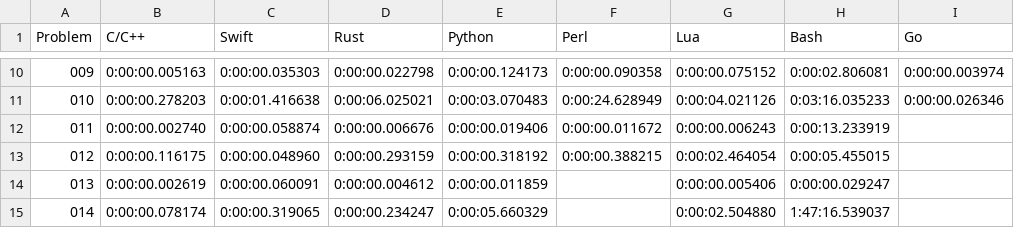
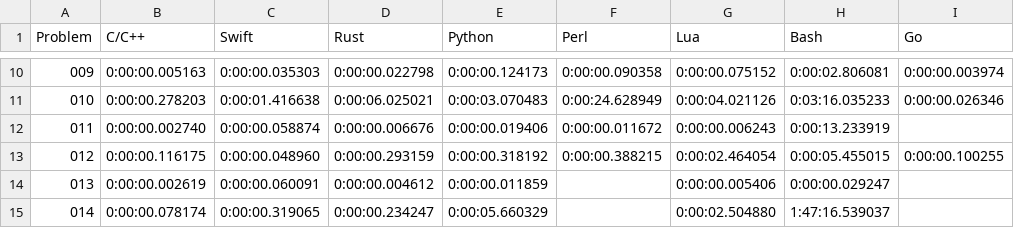
Before and after one commit to mryingster/ProjectEuler, a CSV file: times.csv, drawn as a sheet; only a part is shown, gaps mark what is left out.

Commit message:
Adding solution for problem 12 in Go.

```diff
--- a/times.csv
+++ b/times.csv
@@ -12,3 +12,3 @@ Problem,C/C++,Swift,Rust,Python,Perl,Lua,Bash,Go
 011,0:00:00.002740,0:00:00.058874,0:00:00.006676,0:00:00.019406,0:00:00.011672,0:00:00.006243,0:00:13.233919,
-012,0:00:00.116175,0:00:00.048960,0:00:00.293159,0:00:00.318192,0:00:00.388215,0:00:02.464054,0:00:05.455015,
+012,0:00:00.116175,0:00:00.048960,0:00:00.293159,0:00:00.318192,0:00:00.388215,0:00:02.464054,0:00:05.455015,0:00:00.100255
 013,0:00:00.002619,0:00:00.060091,0:00:00.004612,0:00:00.011859,,0:00:00.005406,0:00:00.029247,
```
Also changed, not shown: 1 other file.
